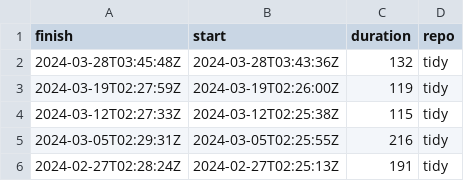
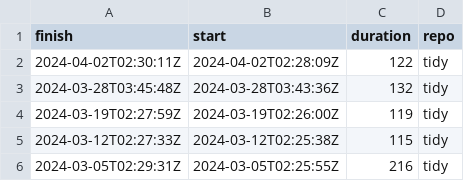
Before and after one commit to eddelbuettel/lim-chart, a CSV file: csv/tidy.csv, drawn as a sheet; only a part is shown; the shorter side is filled out with more unchanged rows.

```diff
--- a/csv/tidy.csv
+++ b/csv/tidy.csv
@@ -1,2 +1,3 @@
 finish,start,duration,repo
+2024-04-02T02:30:11Z,2024-04-02T02:28:09Z,122,tidy
 2024-03-28T03:45:48Z,2024-03-28T03:43:36Z,132,tidy
```
Also changed, not shown: csv/tiny.csv, 1 other file.
